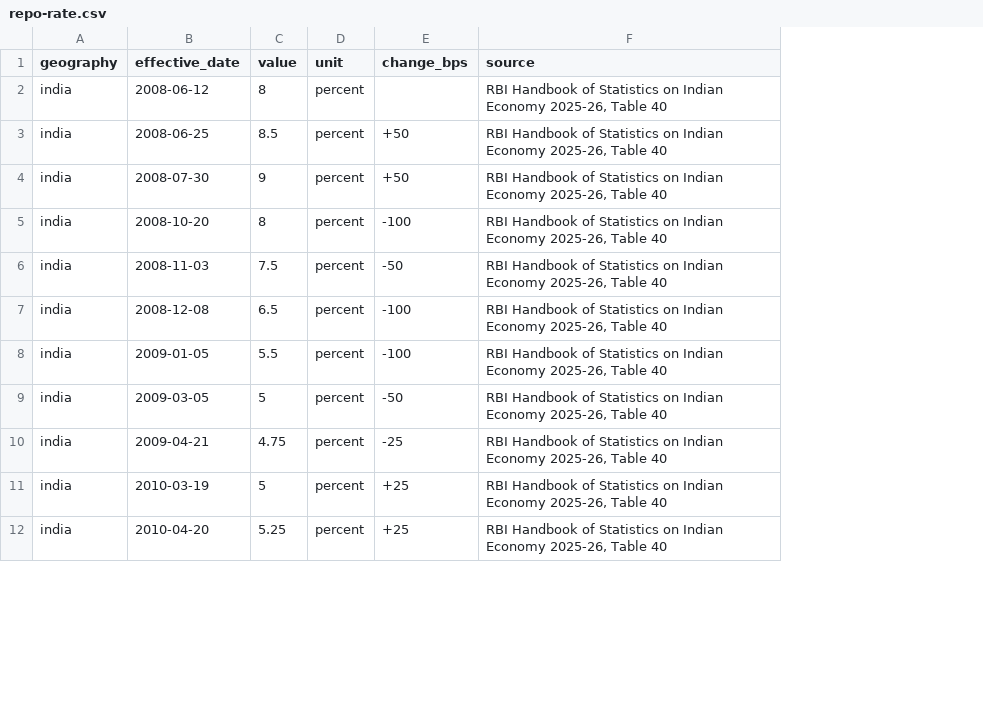
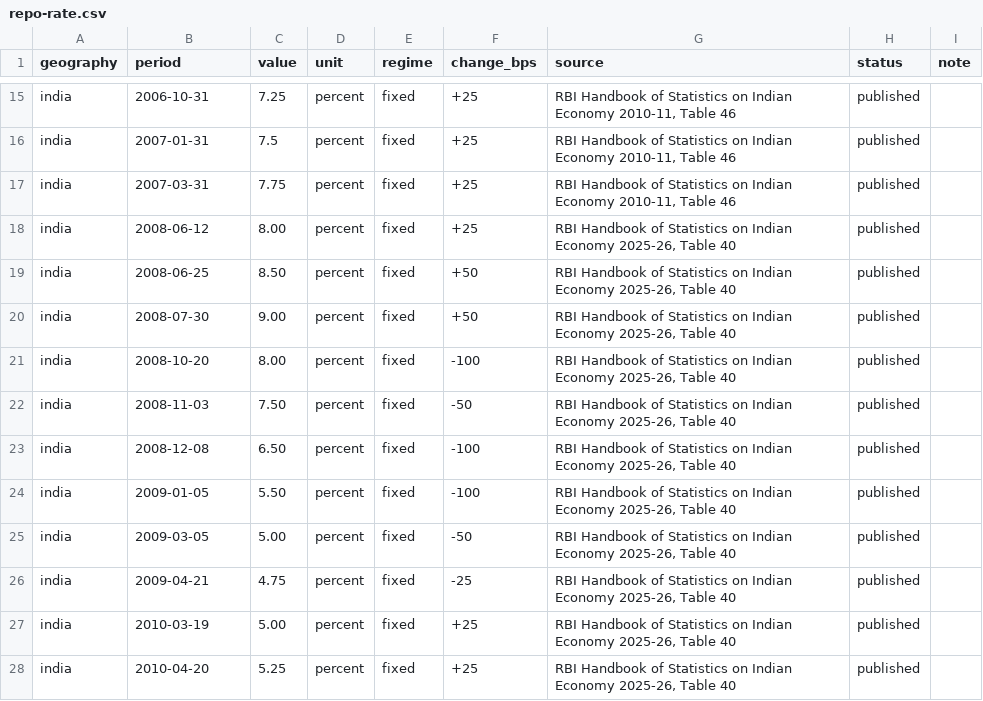
Before and after one commit to ppatel26/india-by-numbers, a CSV file: research/data/prices/repo-rate.csv, drawn as a sheet; only a part is shown, gaps mark what is left out; addresses are those after the commit; the diff covers the shown part only; the diff names each change by its address in the sheet, - before the commit and + after, or states it on an @@ line.

```diff
--- a/research/data/prices/repo-rate.csv
+++ b/research/data/prices/repo-rate.csv
+column E (regime), rows 18-28: all fixed
+column H (status), rows 18-28: all published
+column I (note), empty
-B1: effective_date
+B1: period
+row 15: india | 2006-10-31 | 7.25 | percent | fixed | +25 | RBI Handbook of Statistics on Indian Economy 2010-11, Table 46 | published
+row 16: india | 2007-01-31 | 7.5 | percent | fixed | +25 | RBI Handbook of Statistics on Indian Economy 2010-11, Table 46 | published
+row 17: india | 2007-03-31 | 7.75 | percent | fixed | +25 | RBI Handbook of Statistics on Indian Economy 2010-11, Table 46 | published
-C18 (value): 8
+C18 (value): 8.00
-F18 (change_bps): (empty)
+F18 (change_bps): +25
-C19 (value): 8.5
+C19 (value): 8.50
-C20 (value): 9
+C20 (value): 9.00
-C21 (value): 8
+C21 (value): 8.00
-C22 (value): 7.5
+C22 (value): 7.50
-C23 (value): 6.5
+C23 (value): 6.50
-C24 (value): 5.5
+C24 (value): 5.50
-C25 (value): 5
+C25 (value): 5.00
-C27 (value): 5
+C27 (value): 5.00
```
Also changed, not shown: 14 added rows and 27 edited cells elsewhere in this file, research/data/prices/cpi-inflation-rural-urban.csv, 6 other files.
